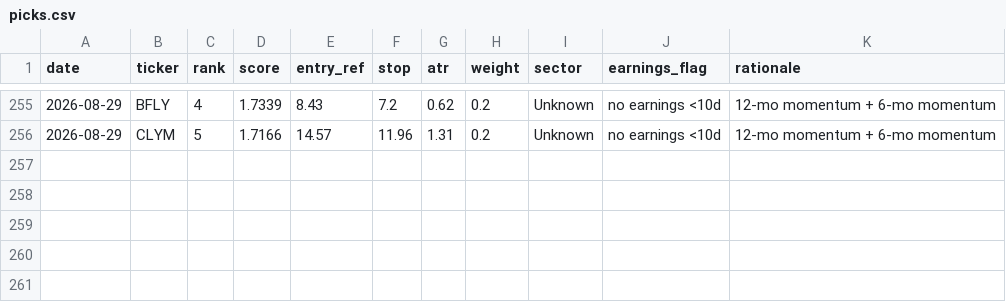
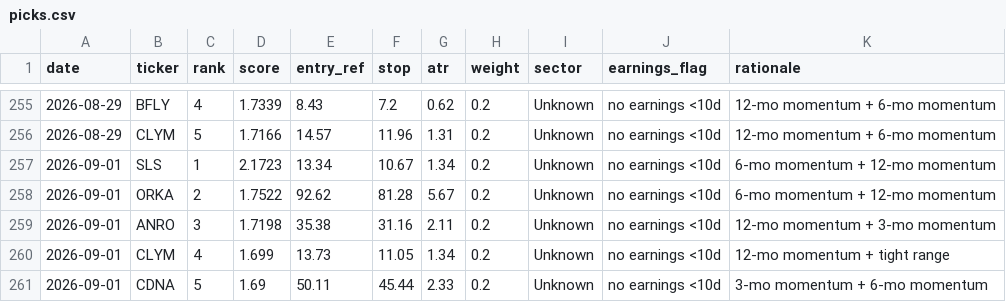
Before and after one commit to EeroP7/1, a CSV file: output_data/picks.csv, drawn as a sheet; only a part is shown, gaps mark what is left out; the diff names each change by its address in the sheet, - before the commit and + after, or states it on an @@ line.

Commit message:
journal: daily picks 2026-09-01

```diff
--- a/output_data/picks.csv
+++ b/output_data/picks.csv
+row 257: 2026-09-01 | SLS | 1 | 2.1723 | 13.34 | 10.67 | 1.34 | 0.2 | Unknown | no earnings <10d | 6-mo momentum + 12-mo momentum
+row 258: 2026-09-01 | ORKA | 2 | 1.7522 | 92.62 | 81.28 | 5.67 | 0.2 | Unknown | no earnings <10d | 6-mo momentum + 12-mo momentum
+row 259: 2026-09-01 | ANRO | 3 | 1.7198 | 35.38 | 31.16 | 2.11 | 0.2 | Unknown | no earnings <10d | 12-mo momentum + 3-mo momentum
+row 260: 2026-09-01 | CLYM | 4 | 1.699 | 13.73 | 11.05 | 1.34 | 0.2 | Unknown | no earnings <10d | 12-mo momentum + tight range
+row 261: 2026-09-01 | CDNA | 5 | 1.69 | 50.11 | 45.44 | 2.33 | 0.2 | Unknown | no earnings <10d | 3-mo momentum + 6-mo momentum
```
Also changed, not shown: output_data/journal.csv.
